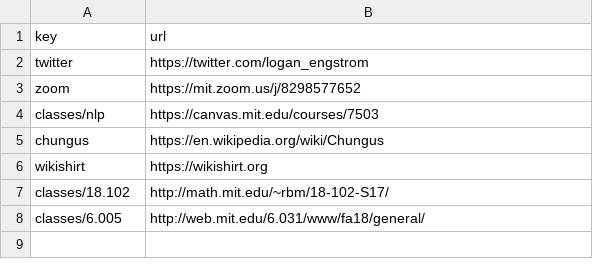
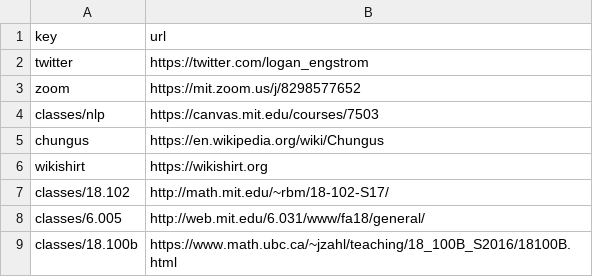
Before and after one commit to lengstrom/goto, a CSV file: index.csv, drawn as a sheet; the diff names each change by its address in the sheet, - before the commit and + after, or states it on an @@ line.

```diff
--- a/index.csv
+++ b/index.csv
+row 9: classes/18.100b | https://www.math.ubc.ca/~jzahl/teaching/18_100B_S2016/18100B.html
```
Also changed, not shown: 2 other files.
